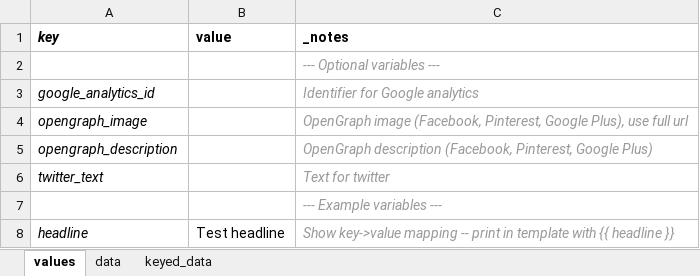
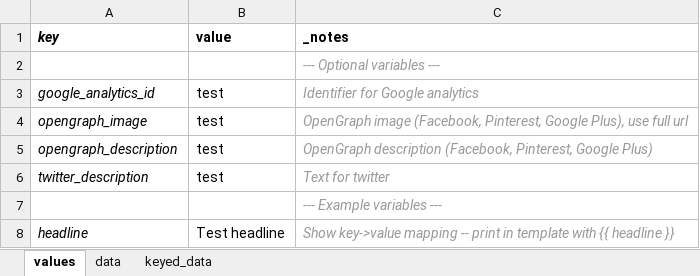
Before and after one commit to sc3/26thandcalifornia-v1.0, an Excel workbook: _base/_spreadsheet.xlsx, sheet values, drawn as a sheet; values as stored, in another font and other column widths than the file's, no borders; removed rows and columns are numbered as before the commit, all else as after; the diff names each change by its address in the sheet, - before the commit and + after, or states it on an @@ line.

Commit message:
update spreadsheet

```diff
--- a/_base/_spreadsheet.xlsx (sheet values)
+++ b/_base/_spreadsheet.xlsx (sheet values)
-B3:B5 (value): (empty)
+B3:B5 (value): test
-row 6: twitter_text |  | Text for twitter
+row 6: twitter_description | test | Text for twitter
```
Also changed, not shown: sheet keyed_data.
